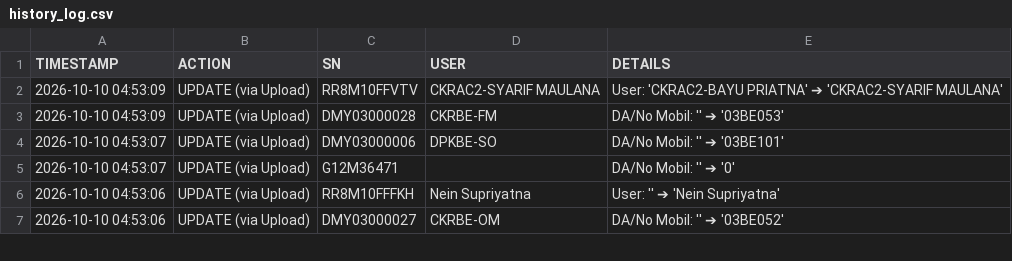
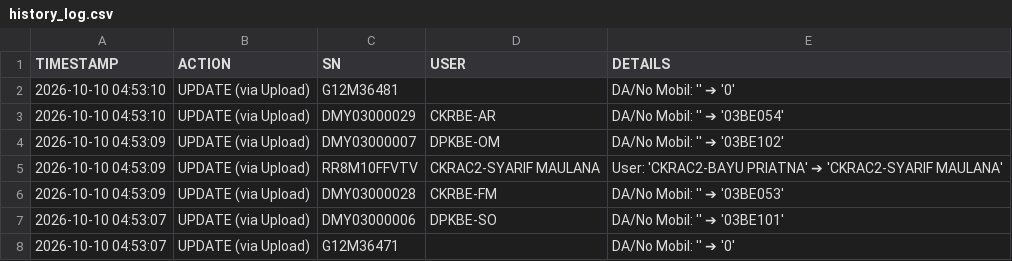
Before and after one commit to ranzfe/it-asset-management, a CSV file: history_log.csv, drawn as a sheet; only a part is shown; the shorter side is filled out with more unchanged rows.

Commit message:
Auto-update history log: 2026-10-10 04:53:10

```diff
--- a/history_log.csv
+++ b/history_log.csv
@@ -1,2 +1,5 @@
 TIMESTAMP,ACTION,SN,USER,DETAILS
+2026-10-10 04:53:10,UPDATE (via Upload),G12M36481,,DA/No Mobil: '' ➔ '0'
+2026-10-10 04:53:10,UPDATE (via Upload),DMY03000029,CKRBE-AR,DA/No Mobil: '' ➔ '03BE054'
+2026-10-10 04:53:09,UPDATE (via Upload),DMY03000007,DPKBE-OM,DA/No Mobil: '' ➔ '03BE102'
 2026-10-10 04:53:09,UPDATE (via Upload),RR8M10FFVTV,CKRAC2-SYARIF MAULANA,User: 'CKRAC2-BAYU PRIATNA' ➔ 'CKRAC2-SYARIF MAULANA'
```
